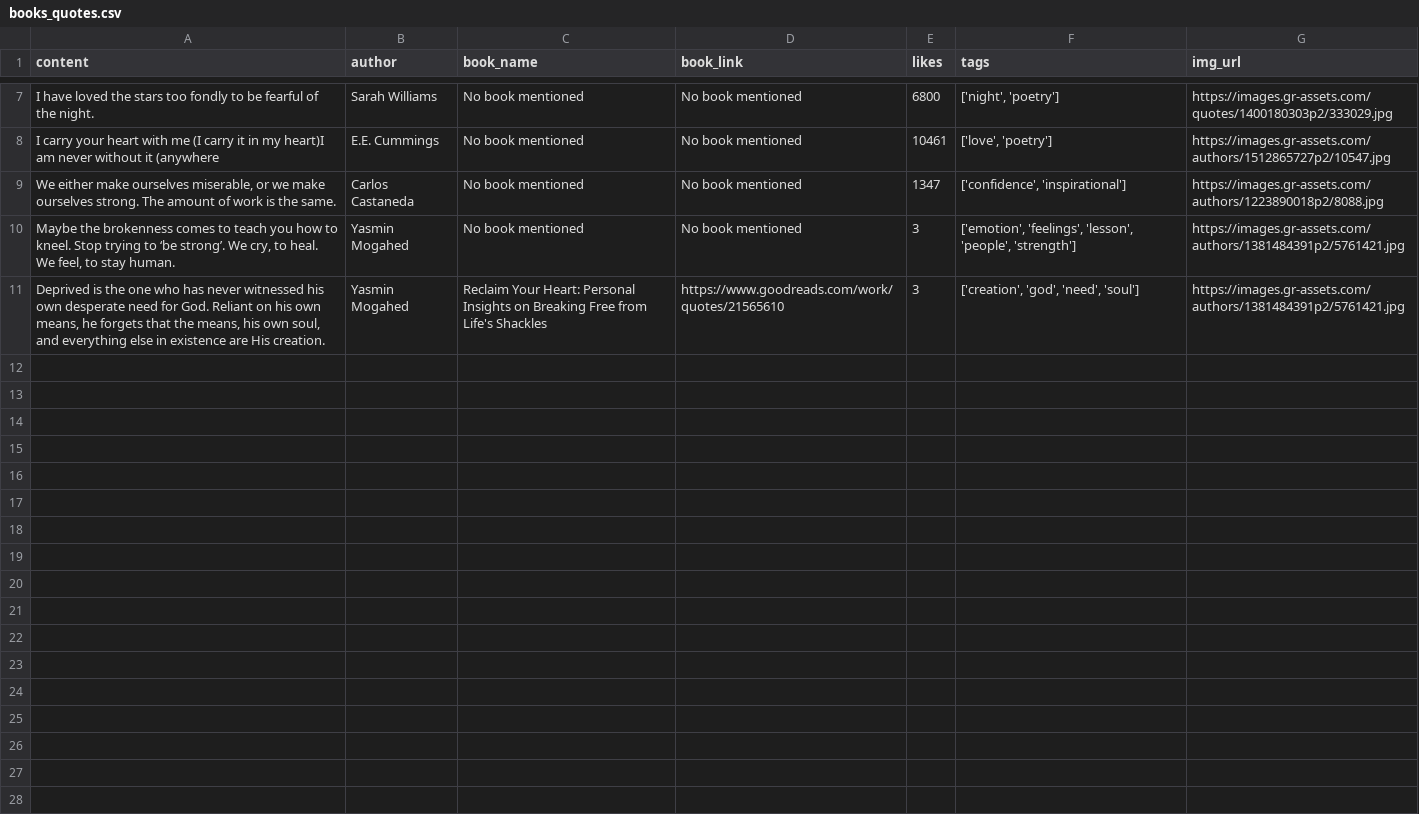
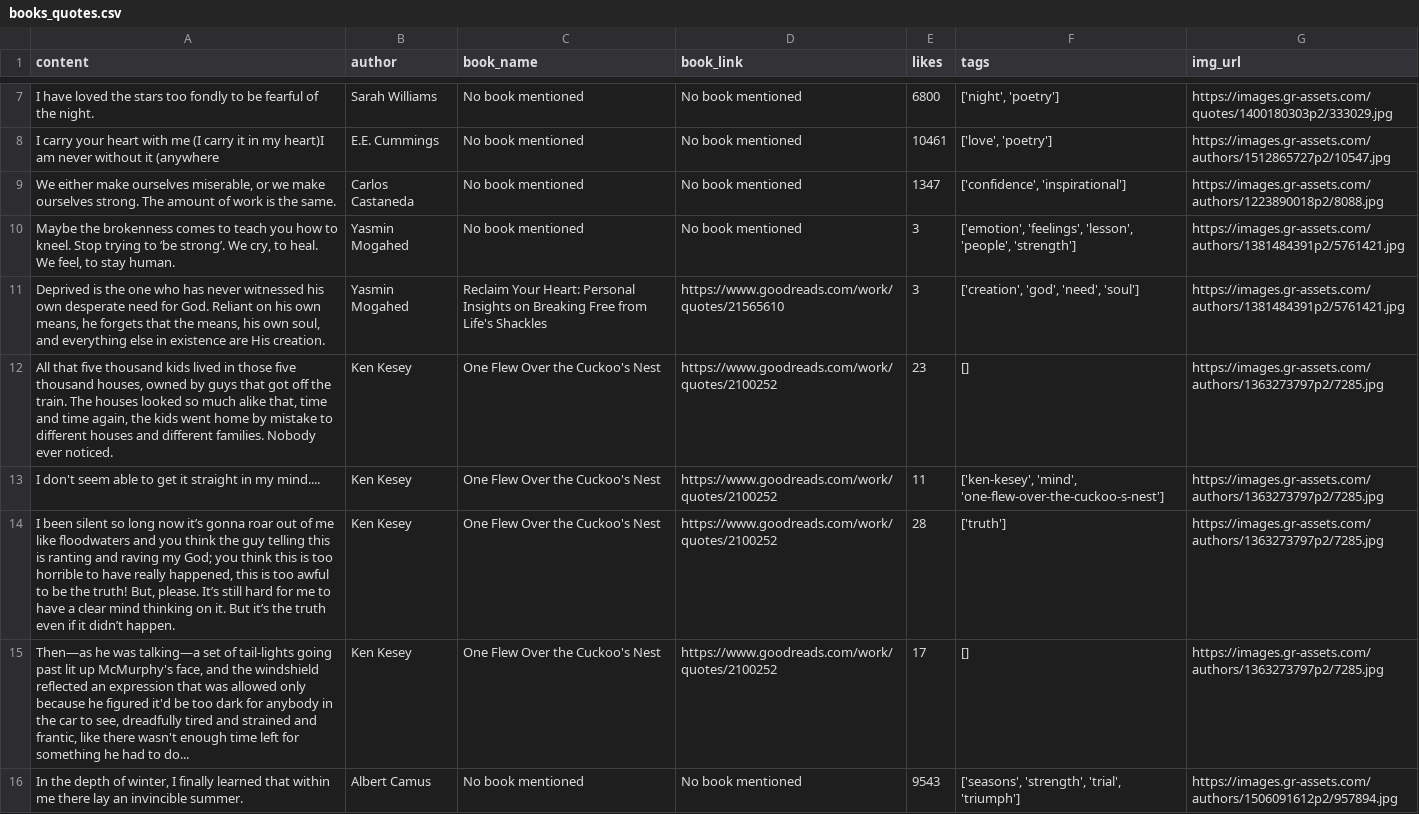
Before and after one commit to lernerbruno/bookworms, a CSV file: books_quotes.csv, drawn as a sheet; only a part is shown, gaps mark what is left out; the diff covers the shown part only; the diff names each change by its address in the sheet, - before the commit and + after, or states it on an @@ line.

Commit message:
docstrings

```diff
--- a/books_quotes.csv
+++ b/books_quotes.csv
+row 12: All that five thousand kids lived in those five thousand houses, owned by guys that got off the train. The houses looked so much alike that, time and time again, the kids went home by mistake to different houses and different families. Nobody ever noticed. | Ken Kesey | One Flew Over the Cuckoo's Nest | https://www.goodreads.com/work/quotes/2100252 | 23 | [] | https://images.gr-assets.com/authors/1363273797p2/7285.jpg
+row 13: I don't seem able to get it straight in my mind.... | Ken Kesey | One Flew Over the Cuckoo's Nest | https://www.goodreads.com/work/quotes/2100252 | 11 | ['ken-kesey', 'mind', 'one-flew-over-the-cuckoo-s-nest'] | https://images.gr-assets.com/authors/1363273797p2/7285.jpg
+row 14: I been silent so long now it’s gonna roar out of me like floodwaters and you think the guy telling this is ranting and raving my God; you think this is too horrible to have really happened, this is too awful to be the truth! But, please. It’s still hard for me to have a clear mind thinking on it. But it’s the truth even if it didn’t happen. | Ken Kesey | One Flew Over the Cuckoo's Nest | https://www.goodreads.com/work/quotes/2100252 | 28 | ['truth'] | https://images.gr-assets.com/authors/1363273797p2/7285.jpg
+row 15: Then—as he was talking—a set of tail-lights going past lit up McMurphy's face, and the windshield reflected an expression that was allowed only because he figured it'd be too dark for anybody in the car to see, dreadfully tired and strained and frantic, like there wasn't enough time left for something he had to do... | Ken Kesey | One Flew Over the Cuckoo's Nest | https://www.goodreads.com/work/quotes/2100252 | 17 | [] | https://images.gr-assets.com/authors/1363273797p2/7285.jpg
+row 16: In the depth of winter, I finally learned that within me there lay an invincible summer. | Albert Camus | No book mentioned | No book mentioned | 9543 | ['seasons', 'strength', 'trial', 'triumph'] | https://images.gr-assets.com/authors/1506091612p2/957894.jpg
```
Also changed, not shown: 5 added rows elsewhere in this file.
